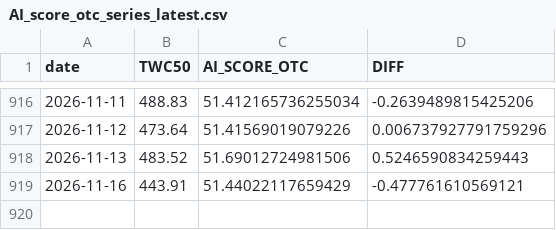
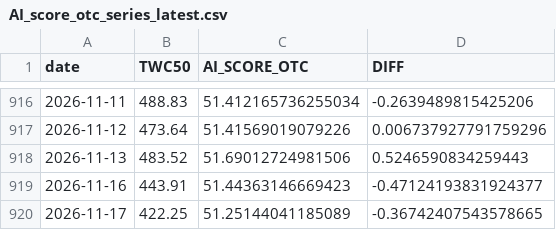
Before and after one commit to tunglich/TW-US-Market-Index-AI_score, a CSV file: AI_score_otc_series_latest.csv, drawn as a sheet; only a part is shown, gaps mark what is left out.

Commit message:
Update TWSE/OTC AI score (2026-11-17)

```diff
--- a/AI_score_otc_series_latest.csv
+++ b/AI_score_otc_series_latest.csv
@@ -918,2 +918,3 @@ date,TWC50,AI_SCORE_OTC,DIFF
 2026-11-13,483.52,51.69012724981506,0.5246590834259443
-2026-11-16,443.91,51.44022117659429,-0.477761610569121
+2026-11-16,443.91,51.44363146669423,-0.47124193831924377
+2026-11-17,422.25,51.25144041185089,-0.36742407543578665
```
Also changed, not shown: AI_score_twse_series_latest.csv, 6 other files.
